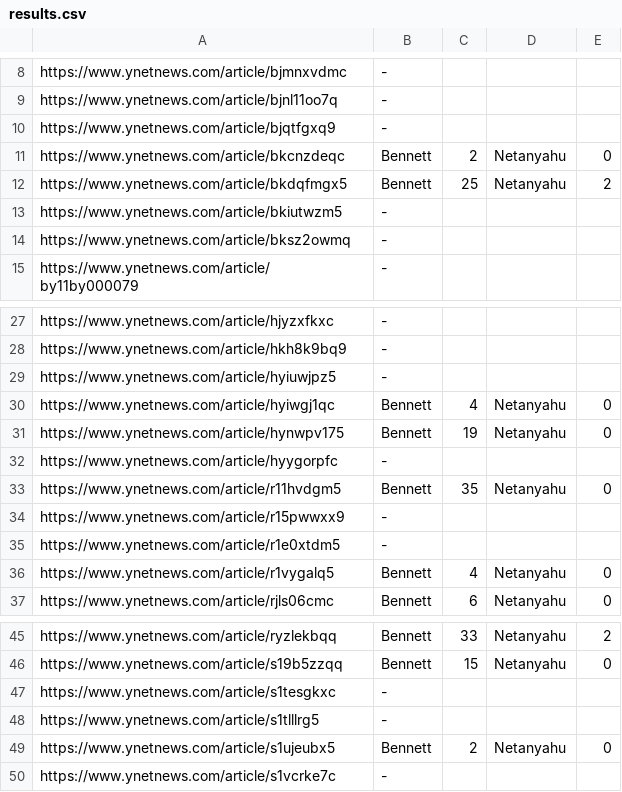
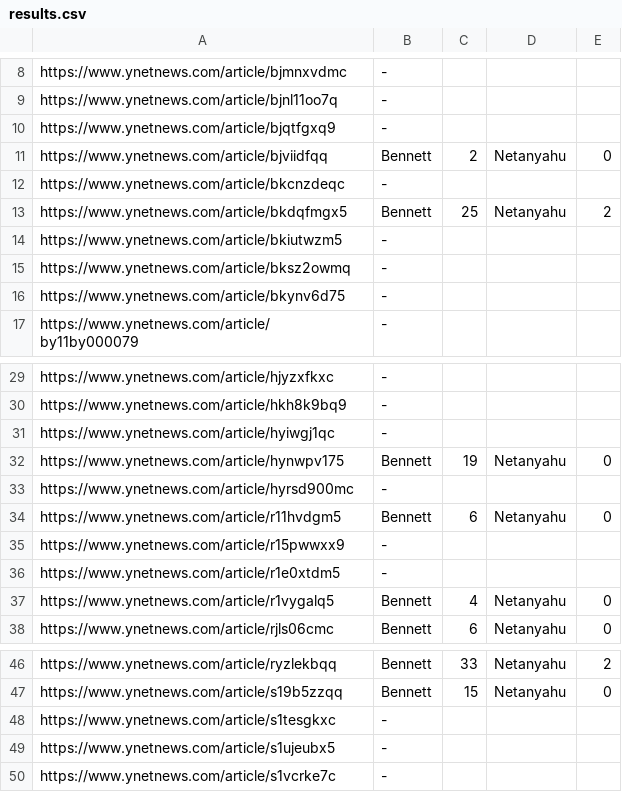
Before and after one commit to vikmesilati/mamat, a CSV file: HW1/results.csv, drawn as a sheet; only a part is shown, gaps mark what is left out.

```diff
--- a/HW1/results.csv
+++ b/HW1/results.csv
@@ -10,3 +10,4 @@ https://www.ynetnews.com/article/bjnl11oo7q,-
 https://www.ynetnews.com/article/bjqtfgxq9,-
-https://www.ynetnews.com/article/bkcnzdeqc,Bennett, 2,Netanyahu, 0
+https://www.ynetnews.com/article/bjviidfqq,Bennett, 2,Netanyahu, 0
+https://www.ynetnews.com/article/bkcnzdeqc,-
 https://www.ynetnews.com/article/bkdqfmgx5,Bennett, 25,Netanyahu, 2
@@ -14,2 +15,3 @@ https://www.ynetnews.com/article/bkiutwzm5,-
 https://www.ynetnews.com/article/bksz2owmq,-
+https://www.ynetnews.com/article/bkynv6d75,-
 https://www.ynetnews.com/article/by11by000079,-
@@ -28,7 +30,6 @@ https://www.ynetnews.com/article/hjyzxfkxc,-
 https://www.ynetnews.com/article/hkh8k9bq9,-
-https://www.ynetnews.com/article/hyiuwjpz5,-
-https://www.ynetnews.com/article/hyiwgj1qc,Bennett, 4,Netanyahu, 0
+https://www.ynetnews.com/article/hyiwgj1qc,-
 https://www.ynetnews.com/article/hynwpv175,Bennett, 19,Netanyahu, 0
-https://www.ynetnews.com/article/hyygorpfc,-
-https://www.ynetnews.com/article/r11hvdgm5,Bennett, 35,Netanyahu, 0
+https://www.ynetnews.com/article/hyrsd900mc,-
+https://www.ynetnews.com/article/r11hvdgm5,Bennett, 6,Netanyahu, 0
 https://www.ynetnews.com/article/r15pwwxx9,-
@@ -47,4 +48,3 @@ https://www.ynetnews.com/article/s19b5zzqq,Bennett, 15,Netanyahu, 0
 https://www.ynetnews.com/article/s1tesgkxc,-
-https://www.ynetnews.com/article/s1tlllrg5,-
-https://www.ynetnews.com/article/s1ujeubx5,Bennett, 2,Netanyahu, 0
+https://www.ynetnews.com/article/s1ujeubx5,-
 https://www.ynetnews.com/article/s1vcrke7c,-
```
Also changed, not shown: 1 other file.
